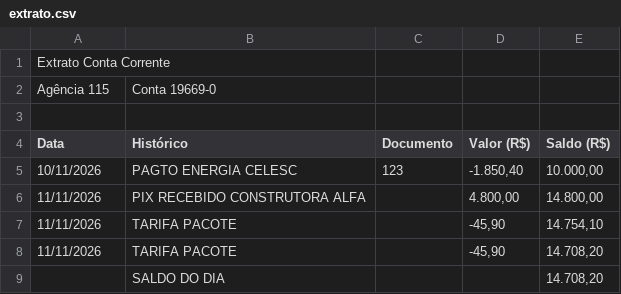
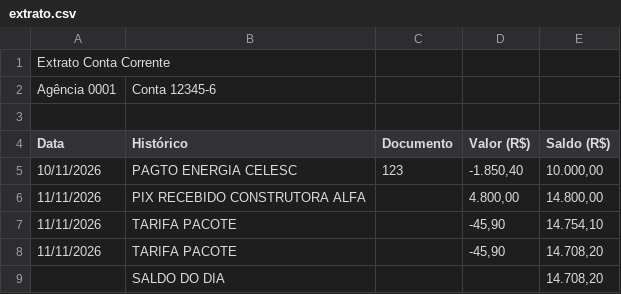
Before and after one commit to cbuschermoehle/caixa-real, a CSV file: src/lib/__fixtures__/extrato.csv, drawn as a sheet.

```diff
--- a/src/lib/__fixtures__/extrato.csv
+++ b/src/lib/__fixtures__/extrato.csv
@@ -1,3 +1,3 @@
 Extrato Conta Corrente
-Agência 115;Conta 19669-0
+Agência 0001;Conta 12345-6
 
```
